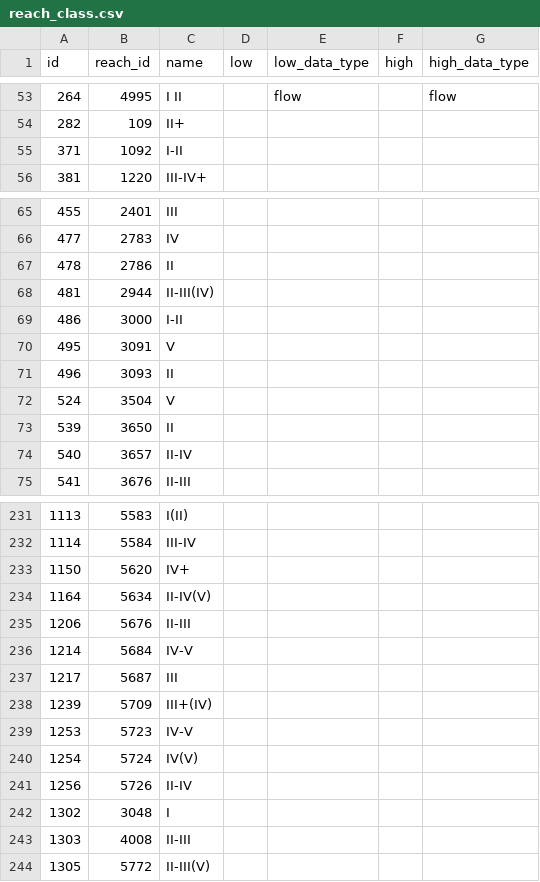
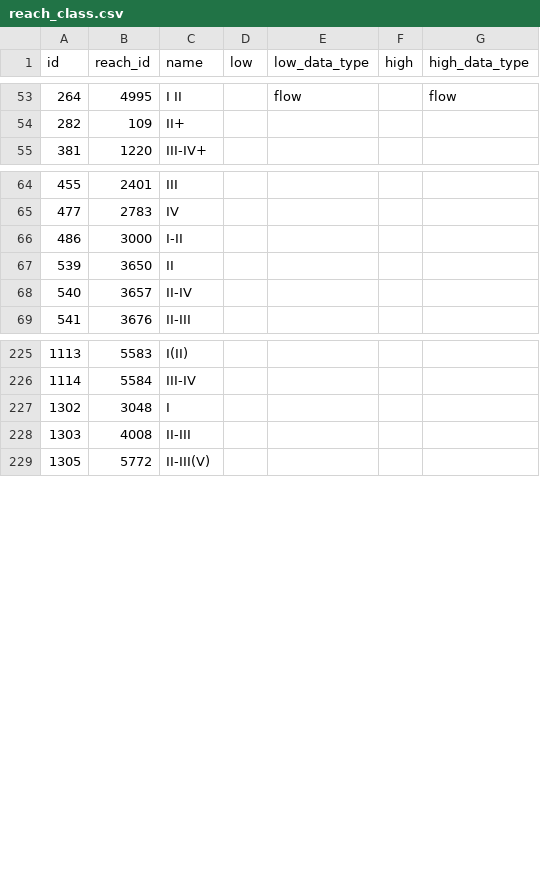
Before and after one commit to mousebrains/kayak_python, a CSV file: data/db/reach_class.csv, drawn as a sheet; only a part is shown, gaps mark what is left out; the diff names each change by its address in the sheet, - before the commit and + after, or states it on an @@ line.

```diff
--- a/data/db/reach_class.csv
+++ b/data/db/reach_class.csv
-row 55: 371 | 1092 | I-II
-row 67: 478 | 2786 | II
-row 68: 481 | 2944 | II-III(IV)
-row 70: 495 | 3091 | V
-row 71: 496 | 3093 | II
-row 72: 524 | 3504 | V
-row 233: 1150 | 5620 | IV+
-row 234: 1164 | 5634 | II-IV(V)
-row 235: 1206 | 5676 | II-III
-row 236: 1214 | 5684 | IV-V
-row 237: 1217 | 5687 | III
-row 238: 1239 | 5709 | III+(IV)
-row 239: 1253 | 5723 | IV-V
-row 240: 1254 | 5724 | IV(V)
-row 241: 1256 | 5726 | II-IV
```
Also changed, not shown: data/db/gauge.csv, data/db/reach.csv, 7 other files.
